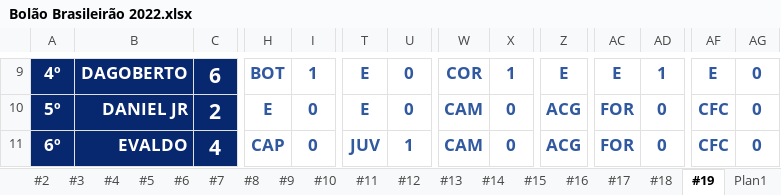
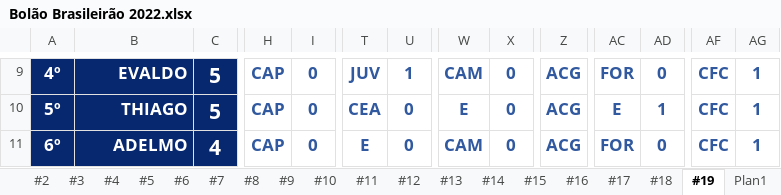
Before and after one commit to thiagogagliari/bolaobrasileirao, an Excel workbook: Bolão Brasileirão 2022.xlsx, sheet #19, drawn as a sheet; only a part is shown, gaps mark what is left out; values as stored, in another font and other column widths than the file's, no borders; charts and pictures and conditional formats not drawn; the diff covers the shown part only; the diff names each change by its address in the sheet, - before the commit and + after, or states it on an @@ line.

```diff
--- a/Bolão Brasileirão 2022.xlsx (sheet #19)
+++ b/Bolão Brasileirão 2022.xlsx (sheet #19)
-B9: DAGOBERTO
+B9: EVALDO
-C9: 6
+C9: 5
-H9: BOT
+H9: CAP
-I9: 1
+I9: 0
-T9: E
+T9: JUV
-U9: 0
+U9: 1
-W9: COR
+W9: CAM
-X9: 1
+X9: 0
-Z9: E
+Z9: ACG
-AC9: E
+AC9: FOR
-AD9: 1
+AD9: 0
-AF9: E
+AF9: CFC
-AG9:AG11: 0
+AG9:AG11: 1
-B10: DANIEL JR
+B10: THIAGO
-C10: 2
+C10: 5
-H10: E
+H10: CAP
-T10: E
+T10: CEA
-W10: CAM
+W10: E
-AC10: FOR
+AC10: E
-AD10: 0
+AD10: 1
-B11: EVALDO
+B11: ADELMO
-T11: JUV
+T11: E
-U11: 1
+U11: 0
```
Also changed, not shown: 134 edited cells and cell formats elsewhere in this sheet, sheet Plan1, 2 other files.
